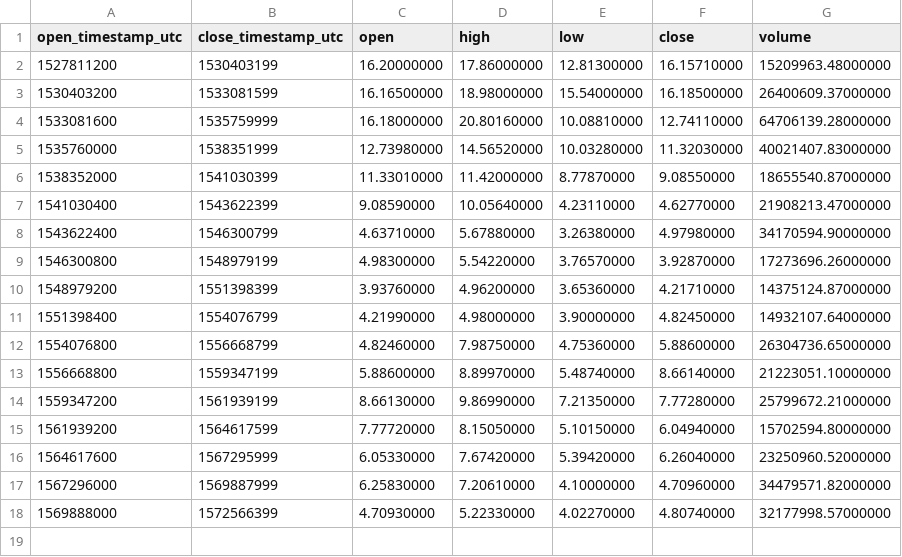
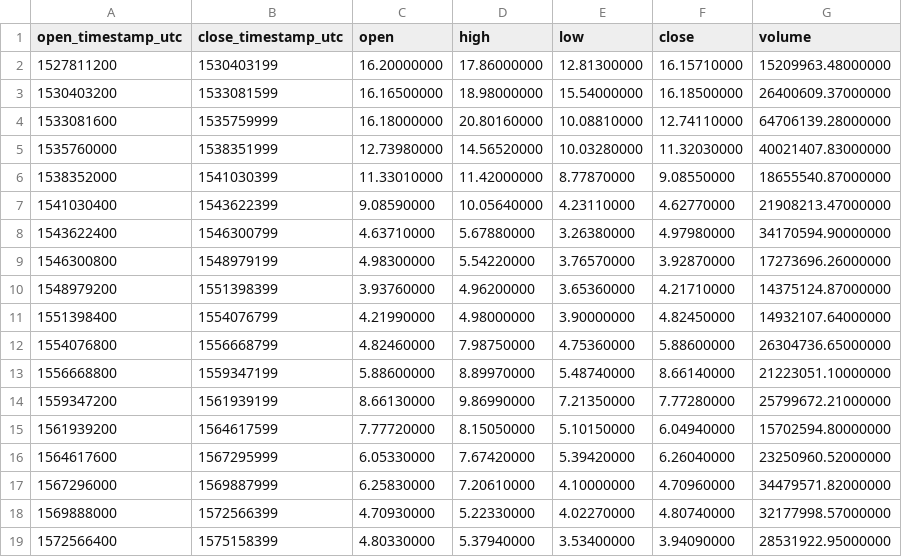
Before and after one commit to cryptobigbro/binance-ETCUSDT, a CSV file: binance-ETCUSDT-1M.csv, drawn as a sheet; the diff names each change by its address in the sheet, - before the commit and + after, or states it on an @@ line.

Commit message:
Update OHLCV data.

```diff
--- a/binance-ETCUSDT-1M.csv
+++ b/binance-ETCUSDT-1M.csv
+row 19: 1572566400 | 1575158399 | 4.80330000 | 5.37940000 | 3.53400000 | 3.94090000 | 28531922.95000000
```
Also changed, not shown: binance-ETCUSDT-1d.csv, 1 other file.
